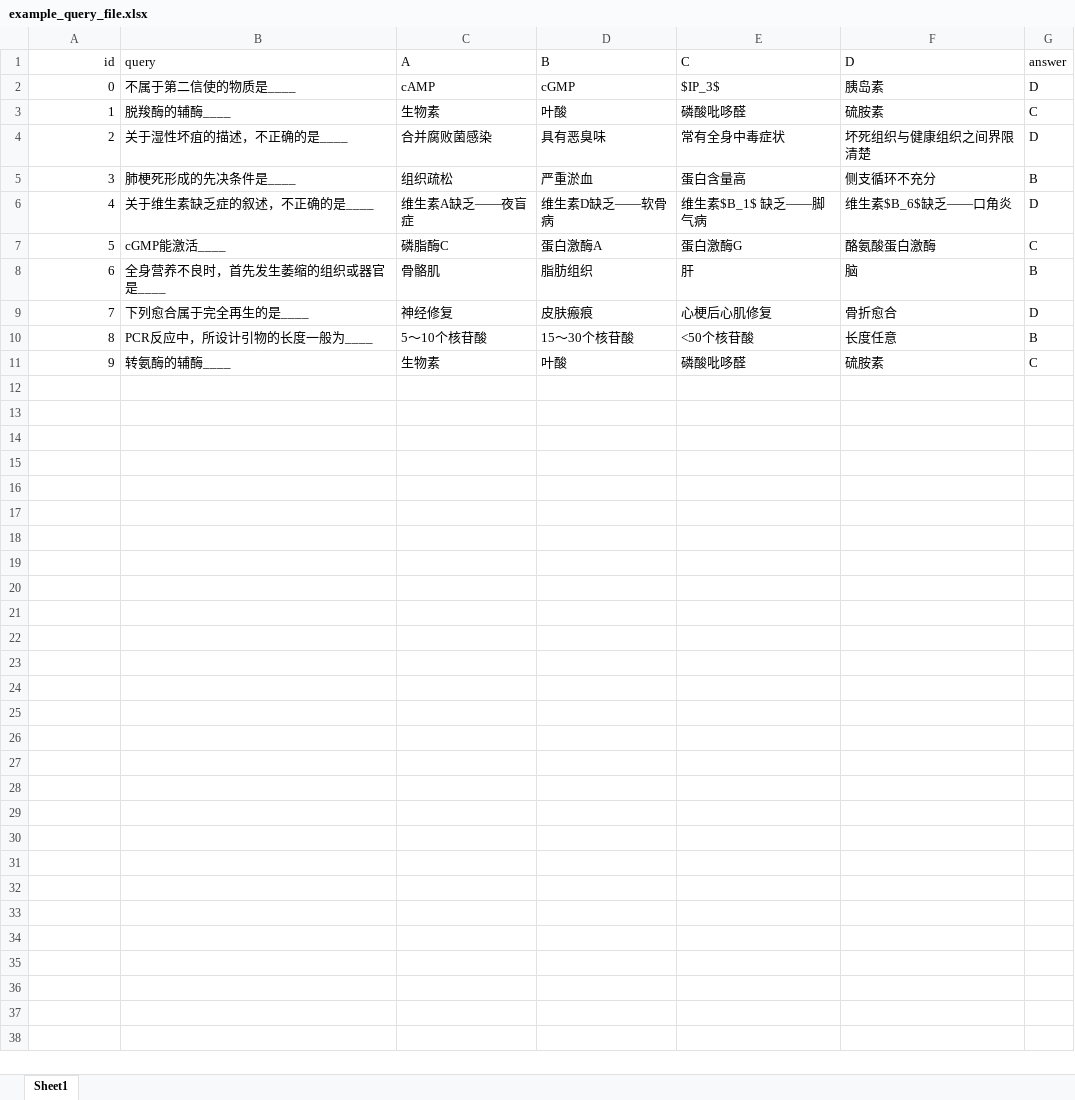
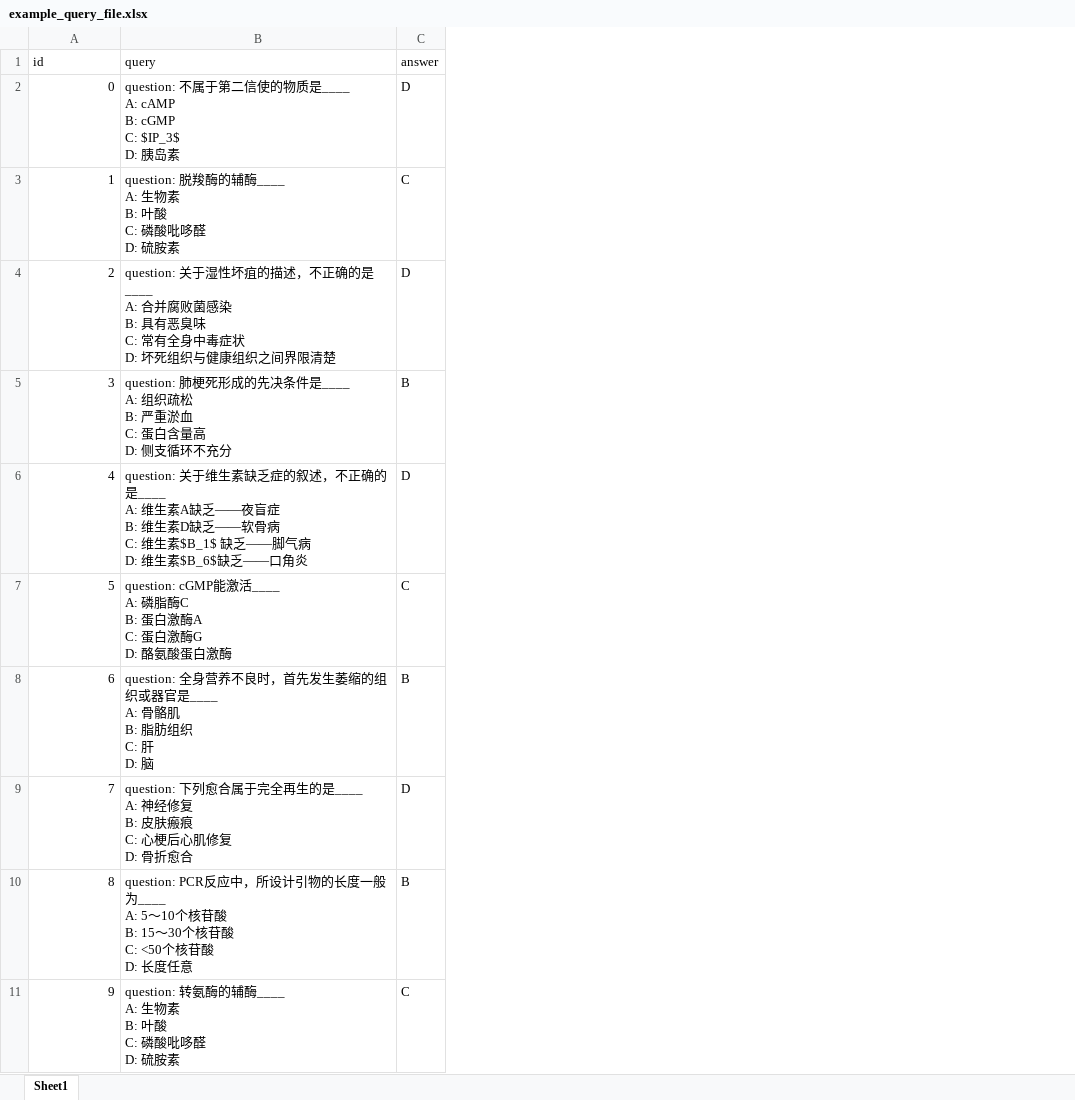
Before and after one commit to leah-fort-2/REAL, an Excel workbook: example_query_file.xlsx, sheet Sheet1, drawn as a sheet; values as stored, in another font and other column widths than the file's, no borders; ↵ is a line break in a cell; the diff names each change by its address in the sheet, - before the commit and + after, or states it on an @@ line.

Commit message:
2.4.2 Slightly change the interaction in run scripts to make it more usable; Change example test file data structure from mcq question+answers to a concatenated query

```diff
--- a/example_query_file.xlsx (sheet Sheet1)
+++ b/example_query_file.xlsx (sheet Sheet1)
-column C (A), rows 2-11: cAMP | 生物素 | 合并腐败菌感染 | 组织疏松 | 维生素A缺乏——夜盲症 | 磷脂酶C | 骨骼肌 | 神经修复 | 5～10个核苷酸 | 生物素
-column D (B), rows 2-11: cGMP | 叶酸 | 具有恶臭味 | 严重淤血 | 维生素D缺乏——软骨病 | 蛋白激酶A | 脂肪组织 | 皮肤瘢痕 | 15～30个核苷酸 | 叶酸
-column E (C), rows 2-11: $IP_3$ | 磷酸吡哆醛 | 常有全身中毒症状 | 蛋白含量高 | 维生素$B_1$ 缺乏——脚气病 | 蛋白激酶G | 肝 | 心梗后心肌修复 | <50个核苷酸 | 磷酸吡哆醛
-column F (D), rows 2-11: 胰岛素 | 硫胺素 | 坏死组织与健康组织之间界限清楚 | 侧支循环不充分 | 维生素$B_6$缺乏——口角炎 | 酪氨酸蛋白激酶 | 脑 | 骨折愈合 | 长度任意 | 硫胺素
-A1 alignment: right
+A1 alignment: left
-B2 (query): 不属于第二信使的物质是____
+B2 (query): question: 不属于第二信使的物质是____ ↵ A: cAMP ↵ B: cGMP ↵ C: $IP_3$ ↵ D: 胰岛素
-B3 (query): 脱羧酶的辅酶____
+B3 (query): question: 脱羧酶的辅酶____ ↵ A: 生物素 ↵ B: 叶酸 ↵ C: 磷酸吡哆醛 ↵ D: 硫胺素
-B4 (query): 关于湿性坏疽的描述，不正确的是____
+B4 (query): question: 关于湿性坏疽的描述，不正确的是____ ↵ A: 合并腐败菌感染 ↵ B: 具有恶臭味 ↵ C: 常有全身中毒症状 ↵ D: 坏死组织与健康组织之间界限清楚
-B5 (query): 肺梗死形成的先决条件是____
+B5 (query): question: 肺梗死形成的先决条件是____ ↵ A: 组织疏松 ↵ B: 严重淤血 ↵ C: 蛋白含量高 ↵ D: 侧支循环不充分
-B6 (query): 关于维生素缺乏症的叙述，不正确的是____
+B6 (query): question: 关于维生素缺乏症的叙述，不正确的是____ ↵ A: 维生素A缺乏——夜盲症 ↵ B: 维生素D缺乏——软骨病 ↵ C: 维生素$B_1$ 缺乏——脚气病 ↵ D: 维生素$B_6$缺乏——口角炎
-B7 (query): cGMP能激活____
+B7 (query): question: cGMP能激活____ ↵ A: 磷脂酶C ↵ B: 蛋白激酶A ↵ C: 蛋白激酶G ↵ D: 酪氨酸蛋白激酶
-B8 (query): 全身营养不良时，首先发生萎缩的组织或器官是____
+B8 (query): question: 全身营养不良时，首先发生萎缩的组织或器官是____ ↵ A: 骨骼肌 ↵ B: 脂肪组织 ↵ C: 肝 ↵ D: 脑
-B9 (query): 下列愈合属于完全再生的是____
+B9 (query): question: 下列愈合属于完全再生的是____ ↵ A: 神经修复 ↵ B: 皮肤瘢痕 ↵ C: 心梗后心肌修复 ↵ D: 骨折愈合
-B10 (query): PCR反应中，所设计引物的长度一般为____
+B10 (query): question: PCR反应中，所设计引物的长度一般为____ ↵ A: 5～10个核苷酸 ↵ B: 15～30个核苷酸 ↵ C: <50个核苷酸 ↵ D: 长度任意
-B11 (query): 转氨酶的辅酶____
+B11 (query): question: 转氨酶的辅酶____ ↵ A: 生物素 ↵ B: 叶酸 ↵ C: 磷酸吡哆醛 ↵ D: 硫胺素
```
Also changed, not shown: 4 other files.
